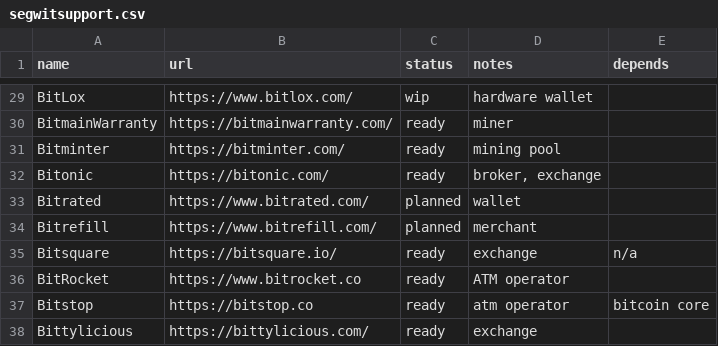
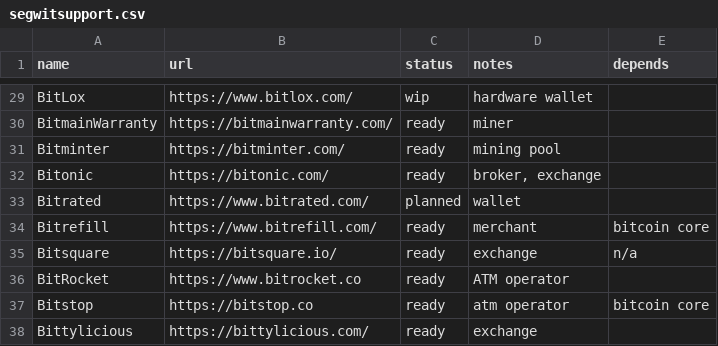
Before and after one commit to archive-of-deleted-repositories/jamesob__bitcoincore.org, a CSV file: _data/segwitsupport.csv, drawn as a sheet; only a part is shown, gaps mark what is left out.

Commit message:
Bitrefill is Segwit ready and running

```diff
--- a/_data/segwitsupport.csv
+++ b/_data/segwitsupport.csv
@@ -33,3 +33,3 @@ Bitonic,https://bitonic.com/,ready,"broker, exchange",
 Bitrated,https://www.bitrated.com/,planned,wallet,
-Bitrefill,https://www.bitrefill.com/,planned,merchant,
+Bitrefill,https://www.bitrefill.com/,ready,merchant,bitcoin core
 Bitsquare,https://bitsquare.io/,ready,exchange,n/a
```
